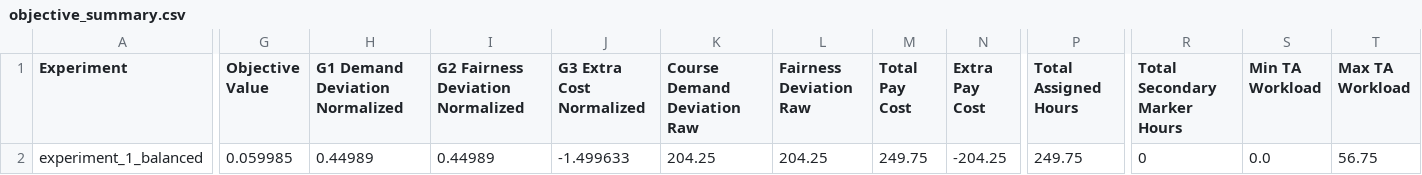
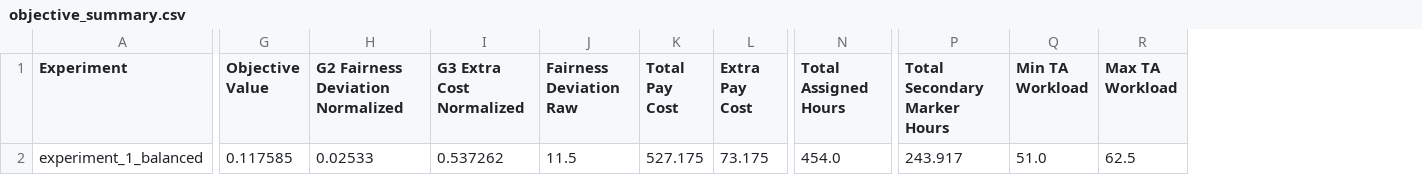
Before and after one commit to AlexanderTheThird/Introduction-To-Optimization-Project, a CSV file: experiment_1_balanced/objective_summary.csv, drawn as a sheet; only a part is shown, gaps mark what is left out; removed rows and columns are numbered as before the commit, all else as after; the diff covers the shown part only; the diff names each change by its address in the sheet, - before the commit and + after, or states it on an @@ line.

```diff
--- a/experiment_1_balanced/objective_summary.csv
+++ b/experiment_1_balanced/objective_summary.csv
-column H (G1 Demand Deviation Normalized), row 2: 0.44989
-column K (Course Demand Deviation Raw), row 2: 204.25
-G2 (Objective Value): 0.059985
+G2 (Objective Value): 0.117585
-H2 (G2 Fairness Deviation Normalized): 0.44989
+H2 (G2 Fairness Deviation Normalized): 0.02533
-I2 (G3 Extra Cost Normalized): -1.499633
+I2 (G3 Extra Cost Normalized): 0.537262
-J2 (Fairness Deviation Raw): 204.25
+J2 (Fairness Deviation Raw): 11.5
-K2 (Total Pay Cost): 249.75
+K2 (Total Pay Cost): 527.175
-L2 (Extra Pay Cost): -204.25
+L2 (Extra Pay Cost): 73.175
-N2 (Total Assigned Hours): 249.75
+N2 (Total Assigned Hours): 454.0
-P2 (Total Secondary Marker Hours): 0
+P2 (Total Secondary Marker Hours): 243.917
-Q2 (Min TA Workload): 0.0
+Q2 (Min TA Workload): 51.0
-R2 (Max TA Workload): 56.75
+R2 (Max TA Workload): 62.5
```
Also changed, not shown: 1 edited cell elsewhere in this file, experiment_1_balanced/assignment_details.csv, experiment_1_balanced/ta_workload_summary.csv, 1 other file.
